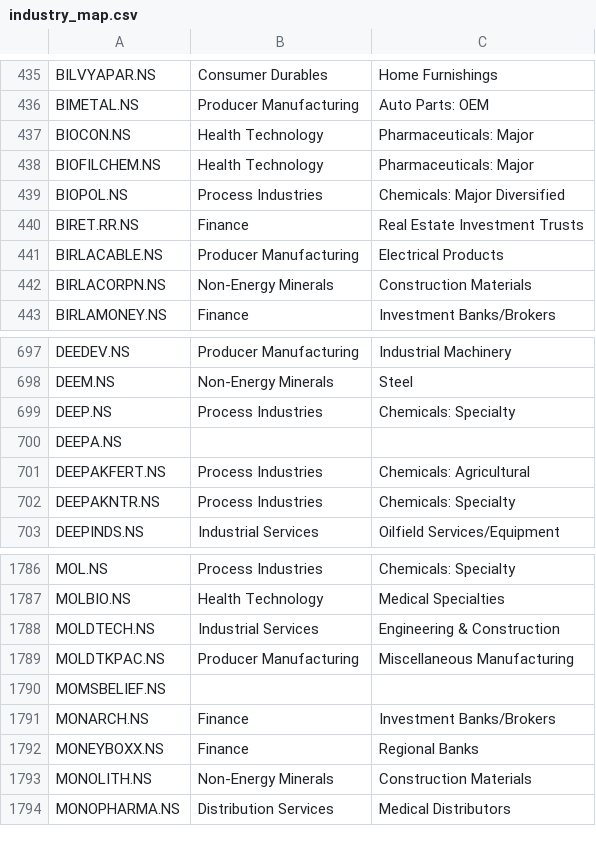
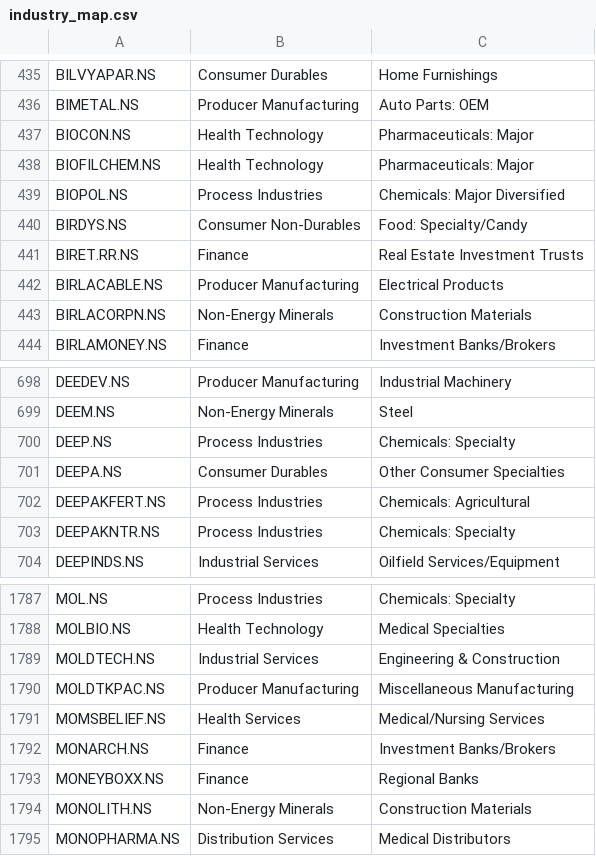
Before and after one commit to dc71994/trading-dashboard, a CSV file: cache/industry_map.csv, drawn as a sheet; only a part is shown, gaps mark what is left out.

Commit message:
Automated update: 2026-09-09 08:51:58

```diff
--- a/cache/industry_map.csv
+++ b/cache/industry_map.csv
@@ -439,2 +439,3 @@ BIOFILCHEM.NS,Health Technology,Pharmaceuticals: Major
 BIOPOL.NS,Process Industries,Chemicals: Major Diversified
+BIRDYS.NS,Consumer Non-Durables,Food: Specialty/Candy
 BIRET.RR.NS,Finance,Real Estate Investment Trusts
@@ -699,3 +700,3 @@ DEEM.NS,Non-Energy Minerals,Steel
 DEEP.NS,Process Industries,Chemicals: Specialty
-DEEPA.NS,,
+DEEPA.NS,Consumer Durables,Other Consumer Specialties
 DEEPAKFERT.NS,Process Industries,Chemicals: Agricultural
@@ -1789,3 +1790,3 @@ MOLDTECH.NS,Industrial Services,Engineering & Construction
 MOLDTKPAC.NS,Producer Manufacturing,Miscellaneous Manufacturing
-MOMSBELIEF.NS,,
+MOMSBELIEF.NS,Health Services,Medical/Nursing Services
 MONARCH.NS,Finance,Investment Banks/Brokers
```
